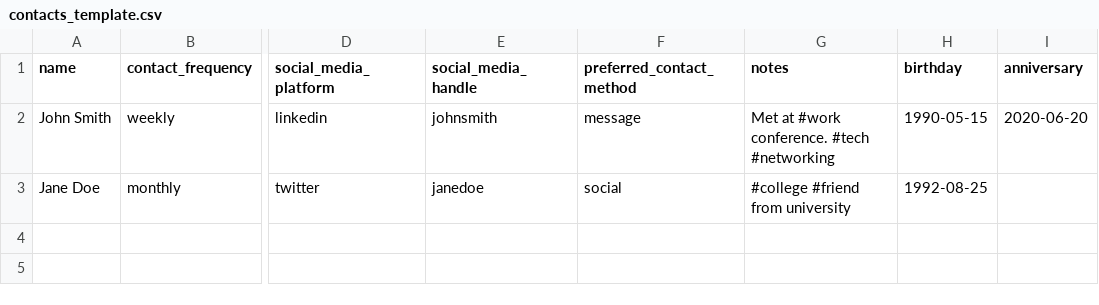
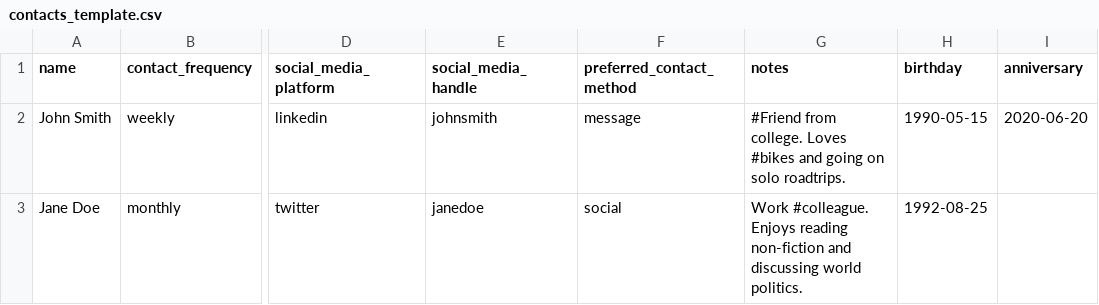
Before and after one commit to ajiteshgogoi/touchbase, a CSV file: public/contacts_template.csv, drawn as a sheet; only a part is shown, gaps mark what is left out; the diff names each change by its address in the sheet, - before the commit and + after, or states it on an @@ line.

Commit message:
Update contacts_template.csv

```diff
--- a/public/contacts_template.csv
+++ b/public/contacts_template.csv
-G2 (notes): Met at #work conference. #tech #networking
+G2 (notes): #Friend from college. Loves #bikes and going on solo roadtrips.
-G3 (notes): #college #friend from university
+G3 (notes): Work #colleague. Enjoys reading non-fiction and discussing world politics.
```
